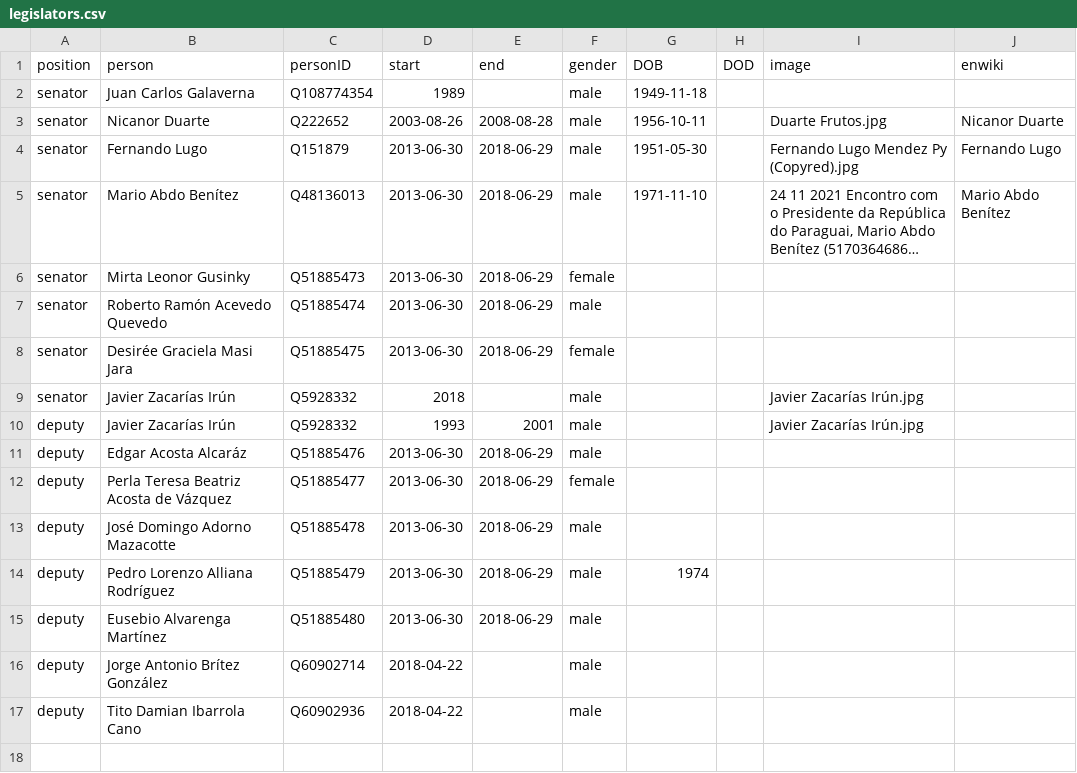
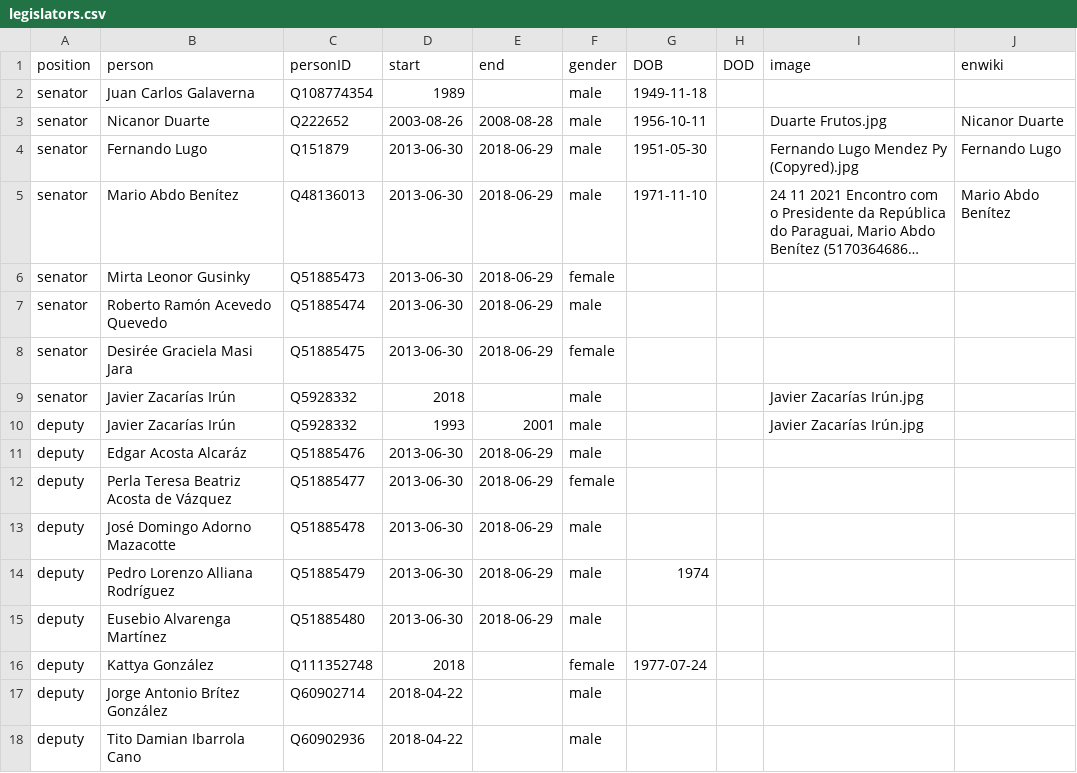
Before and after one commit to every-politician-scrapers/paraguay-ministers, a CSV file: html/legislators.csv, drawn as a sheet; long unchanged cells end in ….

Commit message:
PCB update

```diff
--- a/html/legislators.csv
+++ b/html/legislators.csv
@@ -15,2 +15,3 @@ deputy,Pedro Lorenzo Alliana Rodríguez,Q51885479,2013-06-30,2018-06-29,male,197
 deputy,Eusebio Alvarenga Martínez,Q51885480,2013-06-30,2018-06-29,male,,,,
+deputy,Kattya González,Q111352748,2018,,female,1977-07-24,,,
 deputy,Jorge Antonio Brítez González,Q60902714,2018-04-22,,male,,,,
```
